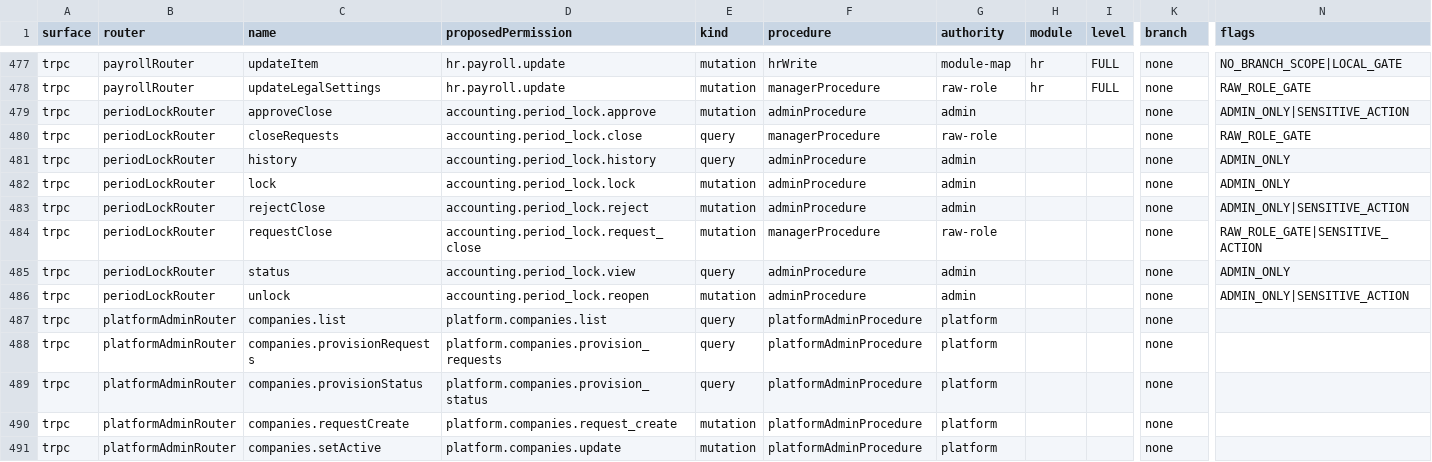
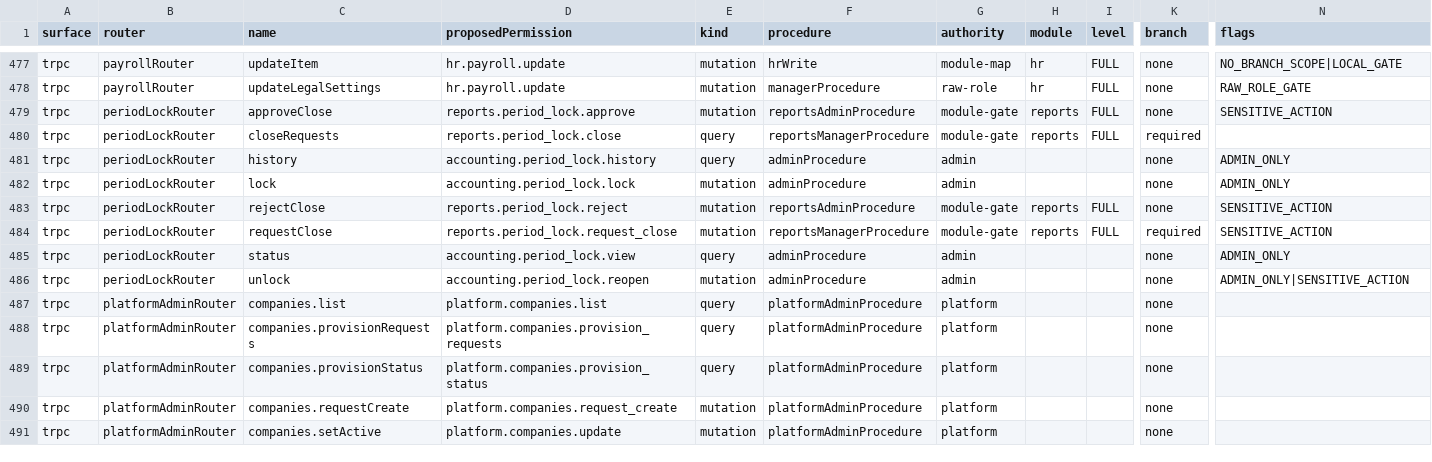
Before and after one commit to ahrrfy/business_management_system, a CSV file: docs/authz/endpoint-inventory.csv, drawn as a sheet; only a part is shown, gaps mark what is left out; the diff names each change by its address in the sheet, - before the commit and + after, or states it on an @@ line.

Commit message:
fix(authz): gate month close by reports authority

```diff
--- a/docs/authz/endpoint-inventory.csv
+++ b/docs/authz/endpoint-inventory.csv
-D479 (proposedPermission): accounting.period_lock.approve
+D479 (proposedPermission): reports.period_lock.approve
-F479 (procedure): adminProcedure
+F479 (procedure): reportsAdminProcedure
-G479 (authority): admin
+G479 (authority): module-gate
-H479:H480 (module): (empty)
+H479:H480 (module): reports
-I479:I480 (level): (empty)
+I479:I480 (level): FULL
-N479 (flags): ADMIN_ONLY|SENSITIVE_ACTION
+N479 (flags): SENSITIVE_ACTION
-D480 (proposedPermission): accounting.period_lock.close
+D480 (proposedPermission): reports.period_lock.close
-F480 (procedure): managerProcedure
+F480 (procedure): reportsManagerProcedure
-G480 (authority): raw-role
+G480 (authority): module-gate
-K480 (branch): none
+K480 (branch): required
-N480 (flags): RAW_ROLE_GATE
+N480 (flags): (empty)
-D483 (proposedPermission): accounting.period_lock.reject
+D483 (proposedPermission): reports.period_lock.reject
-F483 (procedure): adminProcedure
+F483 (procedure): reportsAdminProcedure
-G483 (authority): admin
+G483 (authority): module-gate
-H483:H484 (module): (empty)
+H483:H484 (module): reports
-I483:I484 (level): (empty)
+I483:I484 (level): FULL
-N483 (flags): ADMIN_ONLY|SENSITIVE_ACTION
+N483 (flags): SENSITIVE_ACTION
-D484 (proposedPermission): accounting.period_lock.request_close
+D484 (proposedPermission): reports.period_lock.request_close
-F484 (procedure): managerProcedure
+F484 (procedure): reportsManagerProcedure
-G484 (authority): raw-role
+G484 (authority): module-gate
-K484 (branch): none
+K484 (branch): required
-N484 (flags): RAW_ROLE_GATE|SENSITIVE_ACTION
+N484 (flags): SENSITIVE_ACTION
```
Also changed, not shown: 6 other files.
